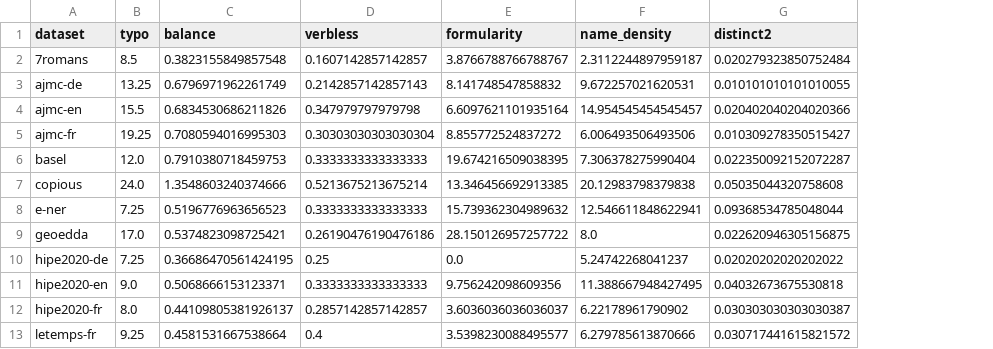
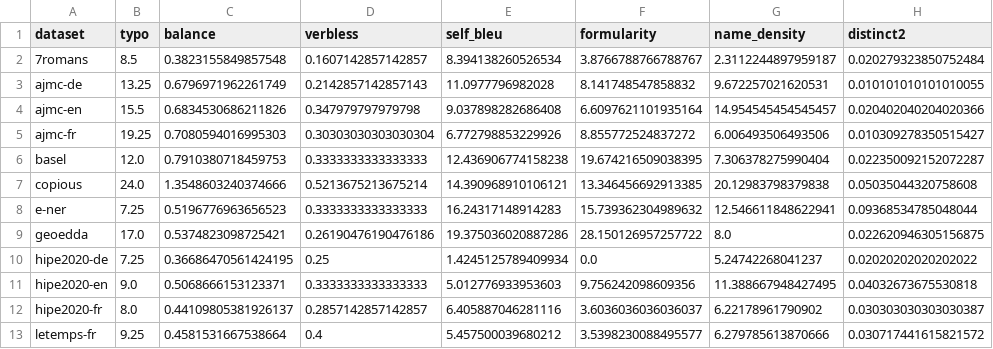
Before and after one commit to DECIDON/WP3.1-IJDAR2026, a CSV file: experiments/rigidity-indicators/dataset-validation/results/iqr_100.csv, drawn as a sheet; only a part is shown; the diff names each change by its address in the sheet, - before the commit and + after, or states it on an @@ line.

```diff
--- a/experiments/rigidity-indicators/dataset-validation/results/iqr_100.csv
+++ b/experiments/rigidity-indicators/dataset-validation/results/iqr_100.csv
+column E (self_bleu), rows 2-13: 8.394138260526534 | 11.0977796982028 | 9.037898282686408 | 6.772798853229926 | 12.436906774158238 | 14.390968910106121 | 16.24317148914283 | 19.375036020887286 | 1.4245125789409934 | 5.012776933953603 | 6.405887046281116 | 5.457500039680212
```
Also changed, not shown: experiments/rigidity-indicators/dataset-validation/results/correlations_100_fr.csv, experiments/rigidity-indicators/dataset-validation/results/formularity_within_dataset.csv, 33 other files.
